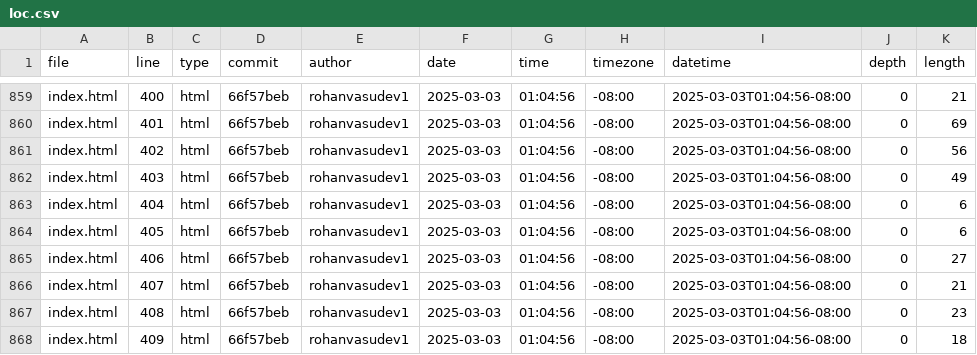
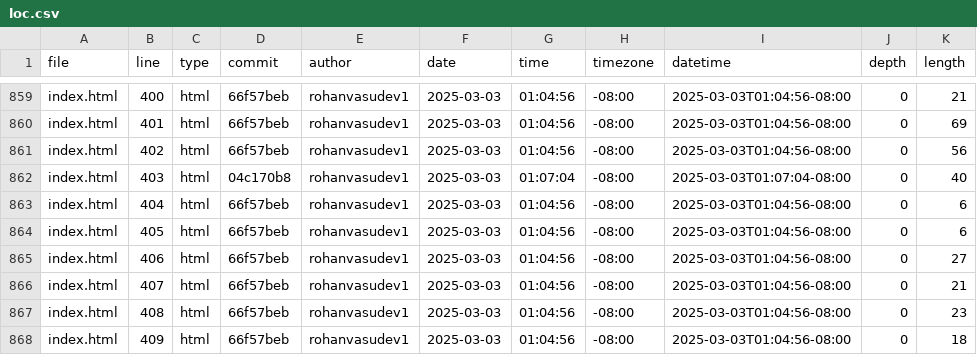
Before and after one commit to Rohanvasudev1/portfolio, a CSV file: meta/loc.csv, drawn as a sheet; only a part is shown, gaps mark what is left out.

```diff
--- a/meta/loc.csv
+++ b/meta/loc.csv
@@ -861,3 +861,3 @@ index.html,401,html,66f57beb,rohanvasudev1,2025-03-03,01:04:56,-08:00,2025-03-03
 index.html,402,html,66f57beb,rohanvasudev1,2025-03-03,01:04:56,-08:00,2025-03-03T01:04:56-08:00,0,56
-index.html,403,html,66f57beb,rohanvasudev1,2025-03-03,01:04:56,-08:00,2025-03-03T01:04:56-08:00,0,49
+index.html,403,html,04c170b8,rohanvasudev1,2025-03-03,01:07:04,-08:00,2025-03-03T01:07:04-08:00,0,40
 index.html,404,html,66f57beb,rohanvasudev1,2025-03-03,01:04:56,-08:00,2025-03-03T01:04:56-08:00,0,6
```
